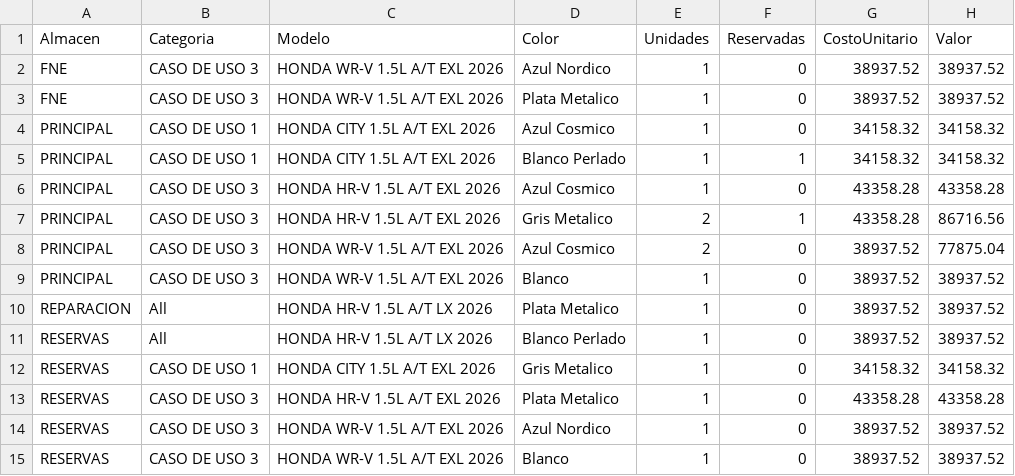
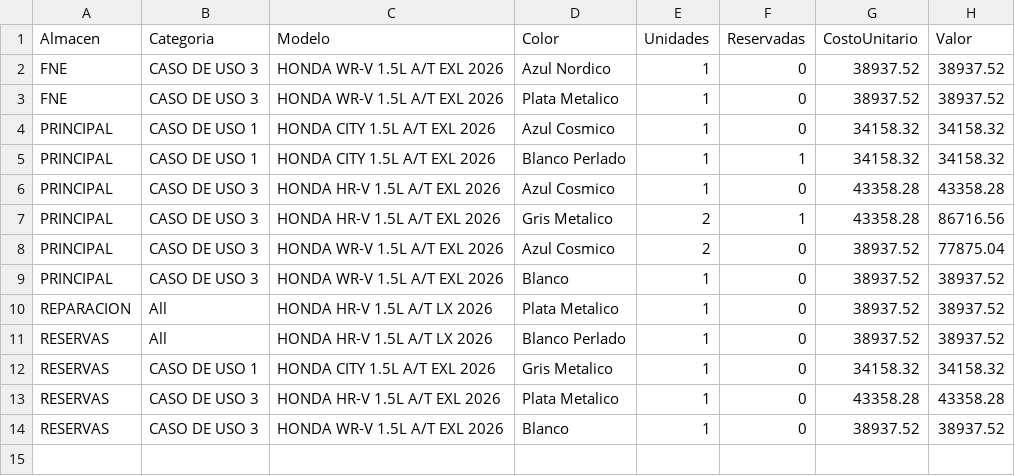
Before and after one commit to latinbienti-sys/inventariohonda, a CSV file: Inventario_Carros_Honda_Resumen.csv, drawn as a sheet.

```diff
--- a/Inventario_Carros_Honda_Resumen.csv
+++ b/Inventario_Carros_Honda_Resumen.csv
@@ -13,3 +13,2 @@ RESERVAS;CASO DE USO 1;HONDA CITY 1.5L A/T EXL 2026;Gris Metalico;1;0;34158.32;3
 RESERVAS;CASO DE USO 3;HONDA HR-V 1.5L A/T EXL 2026;Plata Metalico;1;0;43358.28;43358.28
-RESERVAS;CASO DE USO 3;HONDA WR-V 1.5L A/T EXL 2026;Azul Nordico;1;0;38937.52;38937.52
 RESERVAS;CASO DE USO 3;HONDA WR-V 1.5L A/T EXL 2026;Blanco;1;0;38937.52;38937.52
```
Also changed, not shown: Inventario_Carros_Honda_Detalle.csv, 2 other files.
